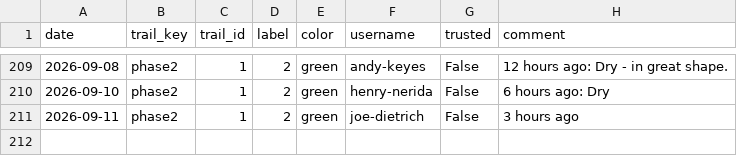
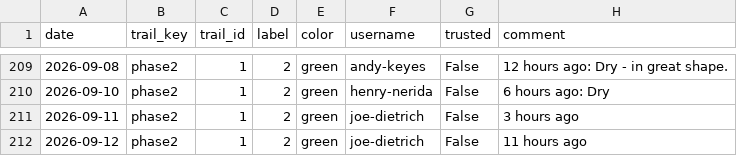
Before and after one commit to goliatham/mtb-trail-conditions-predictor, a CSV file: data/mtb_scrape_raw.csv, drawn as a sheet; only a part is shown, gaps mark what is left out; the diff names each change by its address in the sheet, - before the commit and + after, or states it on an @@ line.

```diff
--- a/data/mtb_scrape_raw.csv
+++ b/data/mtb_scrape_raw.csv
+row 212: 2026-09-12 | phase2 | 1 | 2 | green | joe-dietrich | False | 11 hours ago
```
Also changed, not shown: 5 other files.
